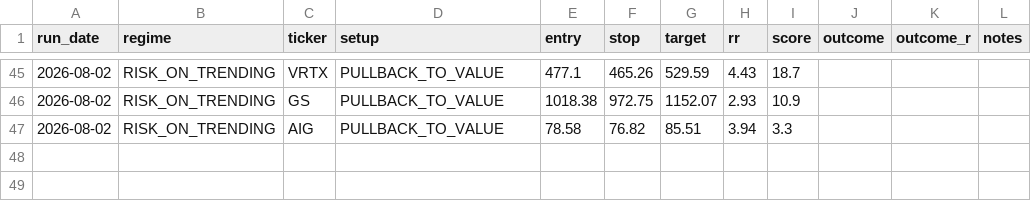
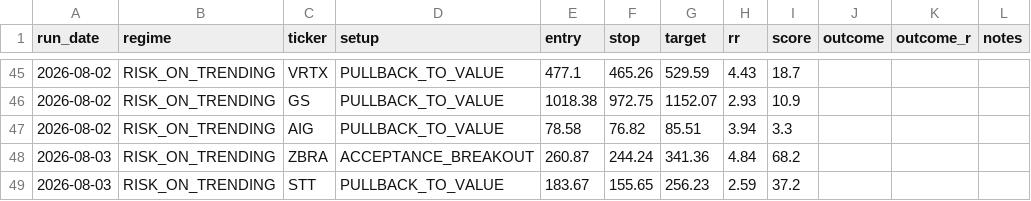
Before and after one commit to winwaytobacco-ai/ideas-engine, a CSV file: output/IDEAS_LOG.csv, drawn as a sheet; only a part is shown, gaps mark what is left out; the diff names each change by its address in the sheet, - before the commit and + after, or states it on an @@ line.

```diff
--- a/output/IDEAS_LOG.csv
+++ b/output/IDEAS_LOG.csv
+row 48: 2026-08-03 | RISK_ON_TRENDING | ZBRA | ACCEPTANCE_BREAKOUT | 260.87 | 244.24 | 341.36 | 4.84 | 68.2
+row 49: 2026-08-03 | RISK_ON_TRENDING | STT | PULLBACK_TO_VALUE | 183.67 | 155.65 | 256.23 | 2.59 | 37.2
```
Also changed, not shown: 5 other files.
